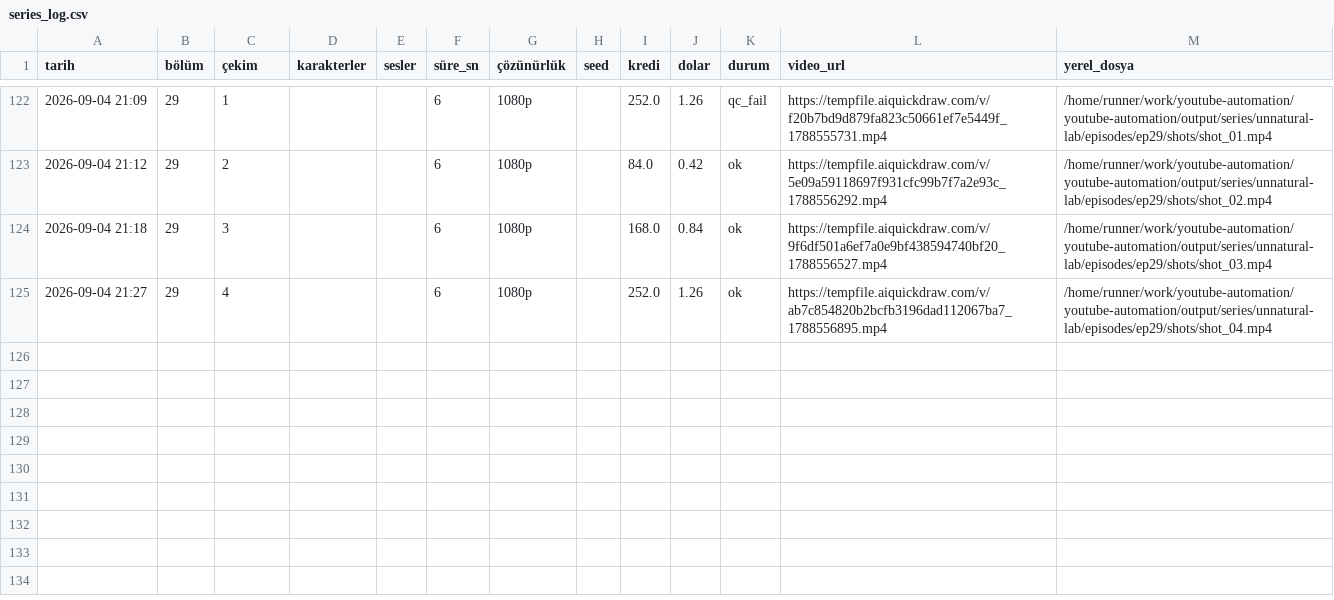
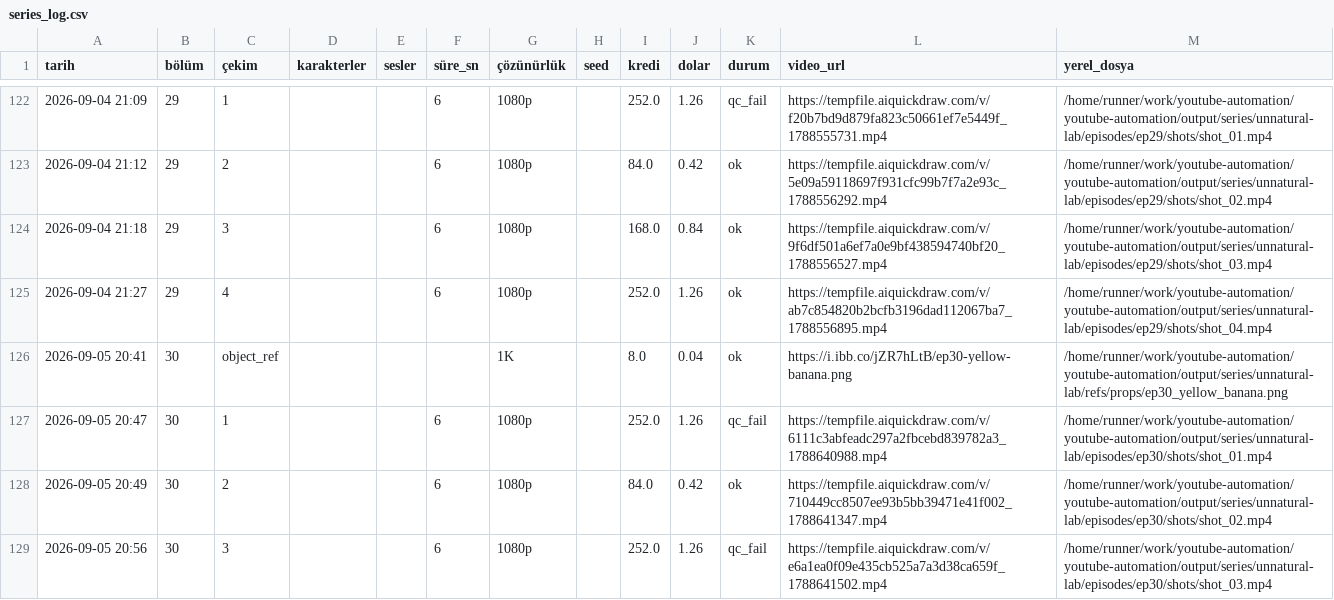
Before and after one commit to Wolkchen00/youtube-automation, a CSV file: sentinal_ihsan/unnatural-lab/series_log.csv, drawn as a sheet; only a part is shown, gaps mark what is left out; the diff names each change by its address in the sheet, - before the commit and + after, or states it on an @@ line.

```diff
--- a/sentinal_ihsan/unnatural-lab/series_log.csv
+++ b/sentinal_ihsan/unnatural-lab/series_log.csv
+row 126: 2026-09-05 20:41 | 30 | object_ref |  |  |  | 1K |  | 8.0 | 0.04 | ok | https://i.ibb.co/jZR7hLtB/ep30-yellow-banana.png | /home/runner/work/youtube-automation/youtube-automation/output/series/unnatural-lab/refs/props/ep30_yellow_banana.png
+row 127: 2026-09-05 20:47 | 30 | 1 |  |  | 6 | 1080p |  | 252.0 | 1.26 | qc_fail | https://tempfile.aiquickdraw.com/v/6111c3abfeadc297a2fbcebd839782a3_1788640988.mp4 | /home/runner/work/youtube-automation/youtube-automation/output/series/unnatural-lab/episodes/ep30/shots/shot_01.mp4
+row 128: 2026-09-05 20:49 | 30 | 2 |  |  | 6 | 1080p |  | 84.0 | 0.42 | ok | https://tempfile.aiquickdraw.com/v/710449cc8507ee93b5bb39471e41f002_1788641347.mp4 | /home/runner/work/youtube-automation/youtube-automation/output/series/unnatural-lab/episodes/ep30/shots/shot_02.mp4
+row 129: 2026-09-05 20:56 | 30 | 3 |  |  | 6 | 1080p |  | 252.0 | 1.26 | qc_fail | https://tempfile.aiquickdraw.com/v/e6a1ea0f09e435cb525a7a3d38ca659f_1788641502.mp4 | /home/runner/work/youtube-automation/youtube-automation/output/series/unnatural-lab/episodes/ep30/shots/shot_03.mp4
```
Also changed, not shown: 5 other files.
